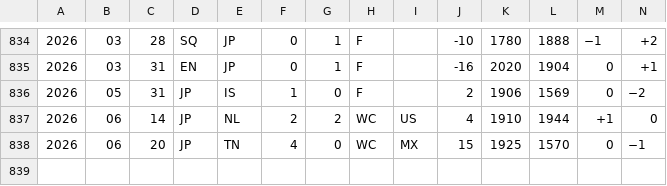
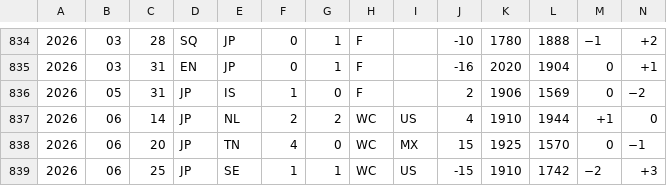
Before and after one commit to rikfish163-rgb/worldcup-predicter, a TSV file: wc_analysis/data/elo_cache/Japan.tsv, drawn as a sheet; only a part is shown, gaps mark what is left out; rows hold the shown columns only; the diff names each change by its address in the sheet, - before the commit and + after, or states it on an @@ line.

```diff
--- a/wc_analysis/data/elo_cache/Japan.tsv
+++ b/wc_analysis/data/elo_cache/Japan.tsv
+row 839: 2026 | 06 | 25 | JP | SE | 1 | 1 | WC | US | -15 | 1910 | 1742 | −2 | +3
```
Also changed, not shown: wc_analysis/data/elo_cache/Belgium.tsv, wc_analysis/data/elo_cache/Bosnia_and_Herzegovina.tsv, 22 other files.
